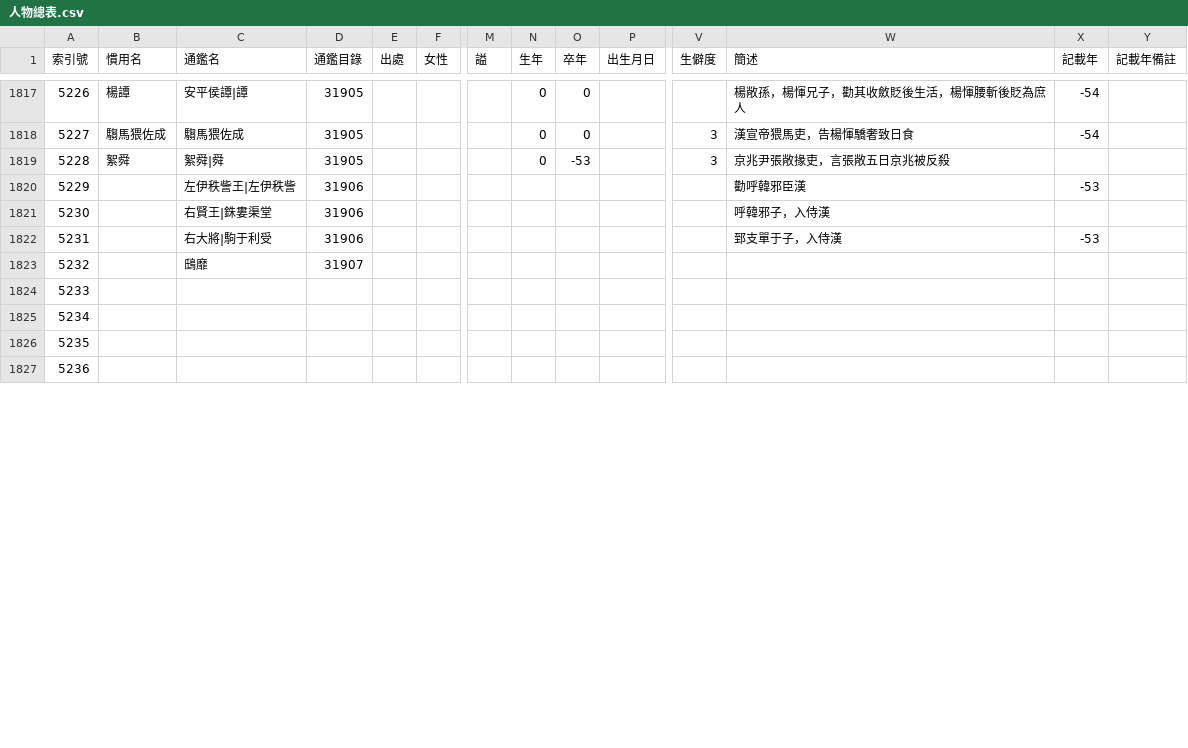
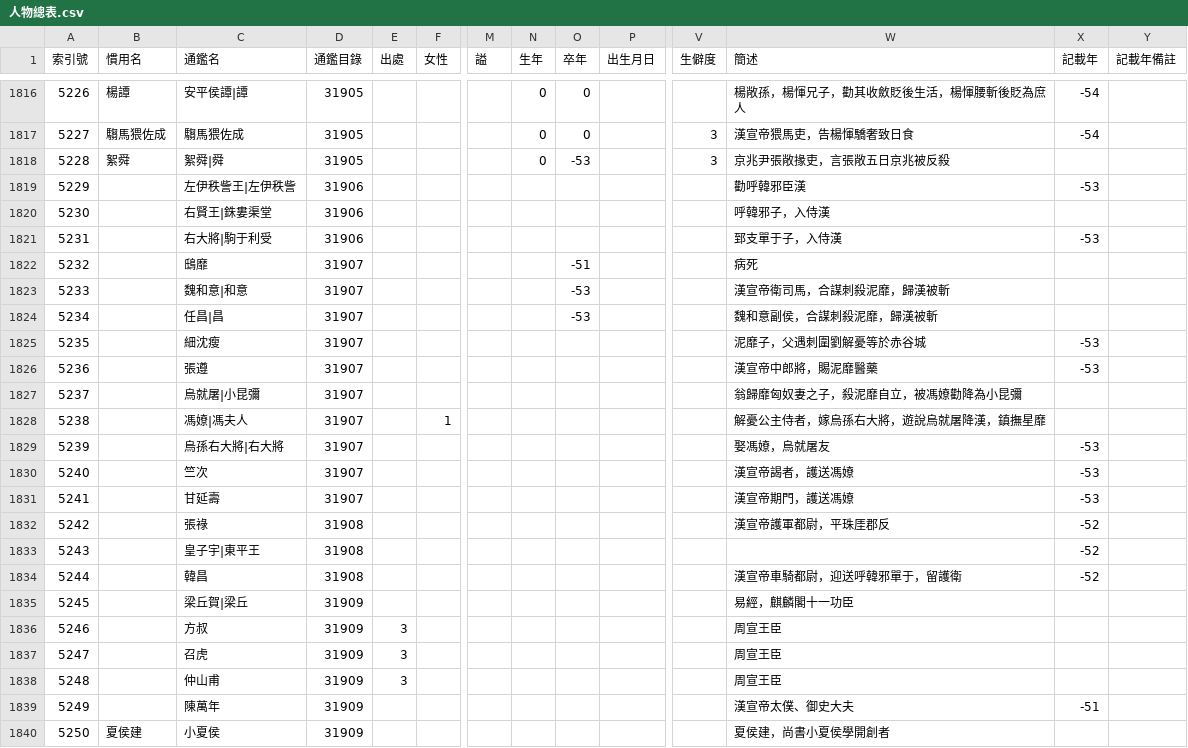
Before and after one commit to gamefang/zizhitongjian, a CSV file: 主要數據/人物總表.csv, drawn as a sheet; only a part is shown, gaps mark what is left out; addresses are those after the commit; rows hold the shown columns only; the diff covers the shown part only; the diff names each change by its address in the sheet, - before the commit and + after, or states it on an @@ line.

```diff
--- a/主要數據/人物總表.csv
+++ b/主要數據/人物總表.csv
-O1822 (卒年): (empty)
+O1822 (卒年): -51
-W1822 (簡述): (empty)
+W1822 (簡述): 病死
-C1823 (通鑑名): (empty)
+C1823 (通鑑名): 魏和意|和意
-D1823:D1826 (通鑑目錄): (empty)
+D1823:D1826 (通鑑目錄): 31907
-O1823:O1824 (卒年): (empty)
+O1823:O1824 (卒年): -53
-W1823 (簡述): (empty)
+W1823 (簡述): 漢宣帝衛司馬，合謀刺殺泥靡，歸漢被斬
-C1824 (通鑑名): (empty)
+C1824 (通鑑名): 任昌|昌
-W1824 (簡述): (empty)
+W1824 (簡述): 魏和意副侯，合謀刺殺泥靡，歸漢被斬
-C1825 (通鑑名): (empty)
+C1825 (通鑑名): 細沈瘦
-W1825 (簡述): (empty)
+W1825 (簡述): 泥靡子，父遇刺圍劉解憂等於赤谷城
-X1825:X1826 (記載年): (empty)
+X1825:X1826 (記載年): -53
-C1826 (通鑑名): (empty)
+C1826 (通鑑名): 張遵
-W1826 (簡述): (empty)
+W1826 (簡述): 漢宣帝中郎將，賜泥靡醫藥
+row 1827: 5237 |  | 烏就屠|小昆彌 | 31907 |  |  |  |  |  |  |  | 翁歸靡匈奴妻之子，殺泥靡自立，被馮嫽勸降為小昆彌
+row 1828: 5238 |  | 馮嫽|馮夫人 | 31907 |  | 1 |  |  |  |  |  | 解憂公主侍者，嫁烏孫右大將，遊說烏就屠降漢，鎮撫星靡
+row 1829: 5239 |  | 烏孫右大將|右大將 | 31907 |  |  |  |  |  |  |  | 娶馮嫽，烏就屠友 | -53
+row 1830: 5240 |  | 竺次 | 31907 |  |  |  |  |  |  |  | 漢宣帝謁者，護送馮嫽 | -53
+row 1831: 5241 |  | 甘延壽 | 31907 |  |  |  |  |  |  |  | 漢宣帝期門，護送馮嫽 | -53
+row 1832: 5242 |  | 張祿 | 31908 |  |  |  |  |  |  |  | 漢宣帝護軍都尉，平珠厓郡反 | -52
+row 1833: 5243 |  | 皇子宇|東平王 | 31908 |  |  |  |  |  |  |  |  | -52
+row 1834: 5244 |  | 韓昌 | 31908 |  |  |  |  |  |  |  | 漢宣帝車騎都尉，迎送呼韓邪單于，留護衛 | -52
+row 1835: 5245 |  | 梁丘賀|梁丘 | 31909 |  |  |  |  |  |  |  | 易經，麒麟閣十一功臣
+row 1836: 5246 |  | 方叔 | 31909 | 3 |  |  |  |  |  |  | 周宣王臣
+row 1837: 5247 |  | 召虎 | 31909 | 3 |  |  |  |  |  |  | 周宣王臣
+row 1838: 5248 |  | 仲山甫 | 31909 | 3 |  |  |  |  |  |  | 周宣王臣
+row 1839: 5249 |  | 陳萬年 | 31909 |  |  |  |  |  |  |  | 漢宣帝太僕、御史大夫 | -51
+row 1840: 5250 | 夏侯建 | 小夏侯 | 31909 |  |  |  |  |  |  |  | 夏侯建，尚書小夏侯學開創者
```
Also changed, not shown: 6 added rows, 1 removed row, 24 edited cells and row numbers in column A elsewhere in this file, 主要數據/政權年代表/漢.csv, 主要數據/通鑒目錄.csv, 3 other files.
